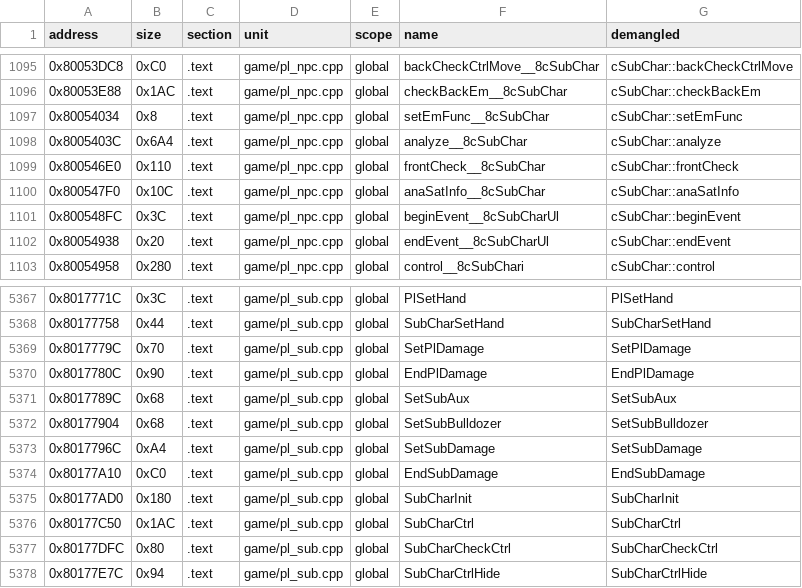
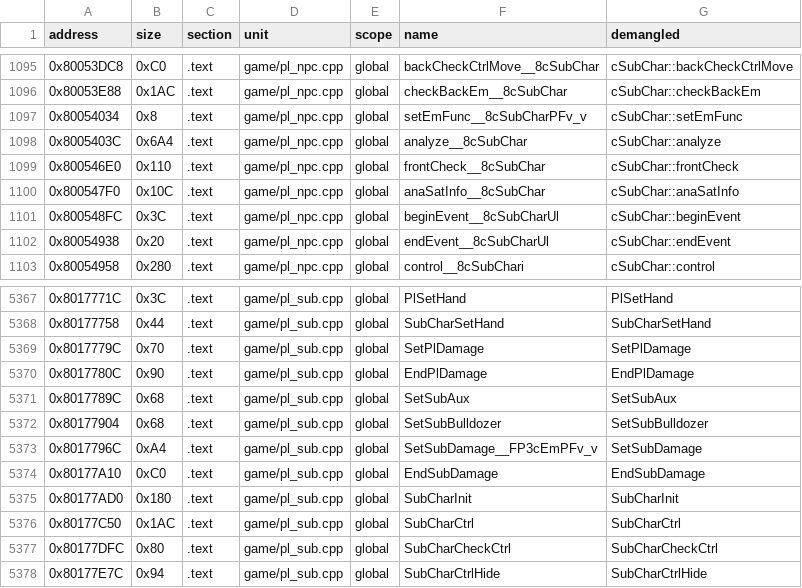
Before and after one commit to Penguinjanator/re4, a TSV file: config/G4BE08/sym_map.tsv, drawn as a sheet; only a part is shown, gaps mark what is left out.

Commit message:
decls: fix setEmFunc args

```diff
--- a/config/G4BE08/sym_map.tsv
+++ b/config/G4BE08/sym_map.tsv
@@ -1096,3 +1096,3 @@ address	size	section	unit	scope	name	demangled
 0x80053E88	0x1AC	.text	game/pl_npc.cpp	global	checkBackEm__8cSubChar	cSubChar::checkBackEm
-0x80054034	0x8	.text	game/pl_npc.cpp	global	setEmFunc__8cSubChar	cSubChar::setEmFunc
+0x80054034	0x8	.text	game/pl_npc.cpp	global	setEmFunc__8cSubCharPFv_v	cSubChar::setEmFunc
 0x8005403C	0x6A4	.text	game/pl_npc.cpp	global	analyze__8cSubChar	cSubChar::analyze
@@ -5372,3 +5372,3 @@ address	size	section	unit	scope	name	demangled
 0x80177904	0x68	.text	game/pl_sub.cpp	global	SetSubBulldozer	SetSubBulldozer
-0x8017796C	0xA4	.text	game/pl_sub.cpp	global	SetSubDamage	SetSubDamage
+0x8017796C	0xA4	.text	game/pl_sub.cpp	global	SetSubDamage__FP3cEmPFv_v	SetSubDamage
 0x80177A10	0xC0	.text	game/pl_sub.cpp	global	EndSubDamage	EndSubDamage
```
Also changed, not shown: 17 other files.
